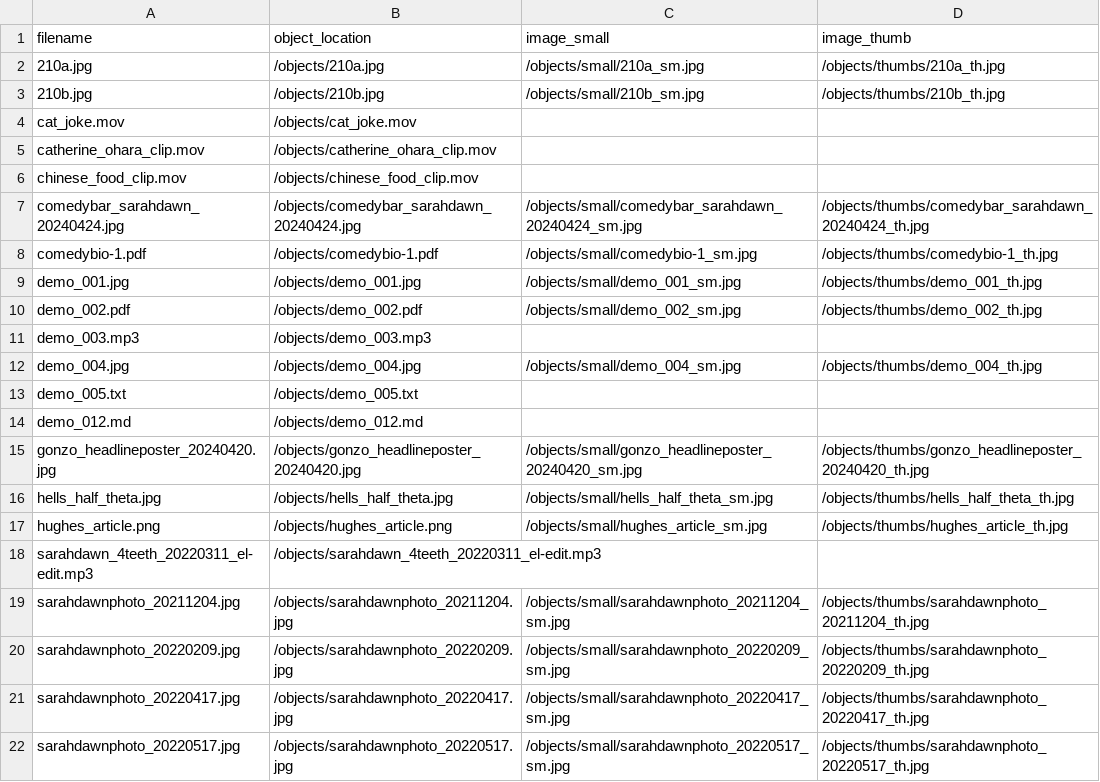
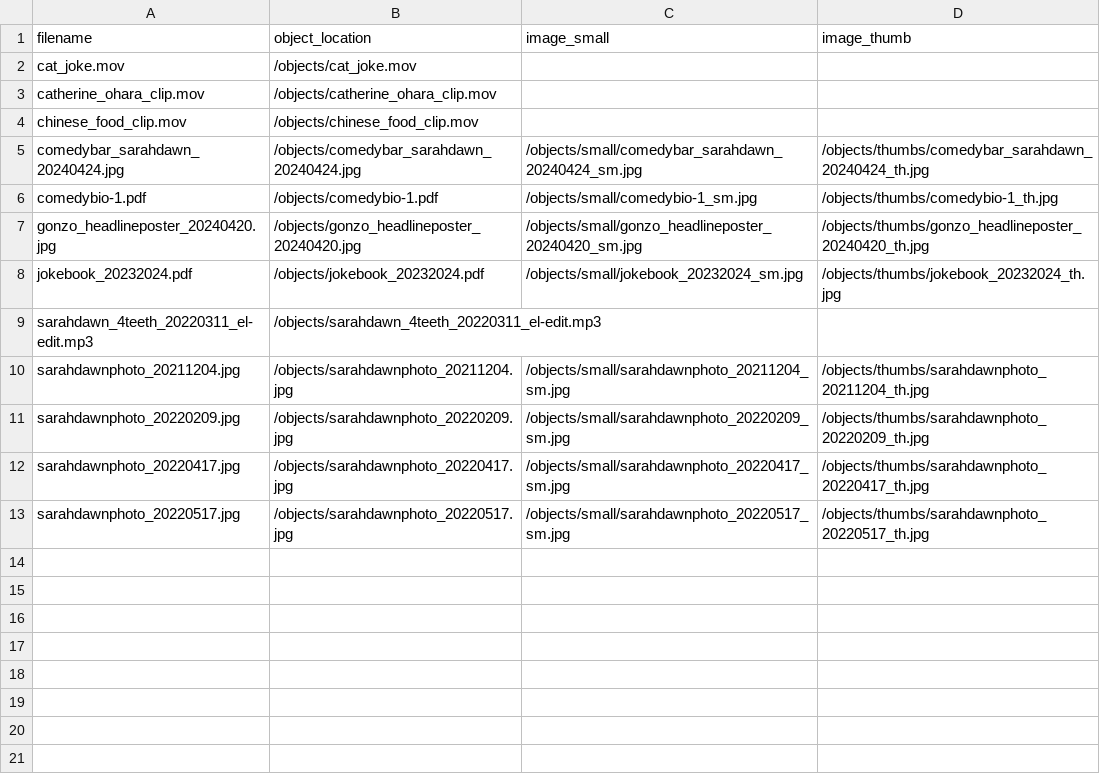
Before and after one commit to sdulicny/sarah-dawn-comedy-archives-demo, a CSV file: objects/object_list.csv, drawn as a sheet.

Commit message:
make jokebook derivatives, include correct MD, configure to correct MD

```diff
--- a/objects/object_list.csv
+++ b/objects/object_list.csv
@@ -1,4 +1,2 @@
 filename,object_location,image_small,image_thumb
-210a.jpg,/objects/210a.jpg,/objects/small/210a_sm.jpg,/objects/thumbs/210a_th.jpg
-210b.jpg,/objects/210b.jpg,/objects/small/210b_sm.jpg,/objects/thumbs/210b_th.jpg
 cat_joke.mov,/objects/cat_joke.mov,,
@@ -8,11 +6,4 @@ comedybar_sarahdawn_20240424.jpg,/objects/comedybar_sarahdawn_20240424.jpg,/obje
 comedybio-1.pdf,/objects/comedybio-1.pdf,/objects/small/comedybio-1_sm.jpg,/objects/thumbs/comedybio-1_th.jpg
-demo_001.jpg,/objects/demo_001.jpg,/objects/small/demo_001_sm.jpg,/objects/thumbs/demo_001_th.jpg
-demo_002.pdf,/objects/demo_002.pdf,/objects/small/demo_002_sm.jpg,/objects/thumbs/demo_002_th.jpg
-demo_003.mp3,/objects/demo_003.mp3,,
-demo_004.jpg,/objects/demo_004.jpg,/objects/small/demo_004_sm.jpg,/objects/thumbs/demo_004_th.jpg
-demo_005.txt,/objects/demo_005.txt,,
-demo_012.md,/objects/demo_012.md,,
 gonzo_headlineposter_20240420.jpg,/objects/gonzo_headlineposter_20240420.jpg,/objects/small/gonzo_headlineposter_20240420_sm.jpg,/objects/thumbs/gonzo_headlineposter_20240420_th.jpg
-hells_half_theta.jpg,/objects/hells_half_theta.jpg,/objects/small/hells_half_theta_sm.jpg,/objects/thumbs/hells_half_theta_th.jpg
-hughes_article.png,/objects/hughes_article.png,/objects/small/hughes_article_sm.jpg,/objects/thumbs/hughes_article_th.jpg
+jokebook_20232024.pdf,/objects/jokebook_20232024.pdf,/objects/small/jokebook_20232024_sm.jpg,/objects/thumbs/jokebook_20232024_th.jpg
 sarahdawn_4teeth_20220311_el-edit.mp3,/objects/sarahdawn_4teeth_20220311_el-edit.mp3,,
```
Also changed, not shown: 4 other files.
